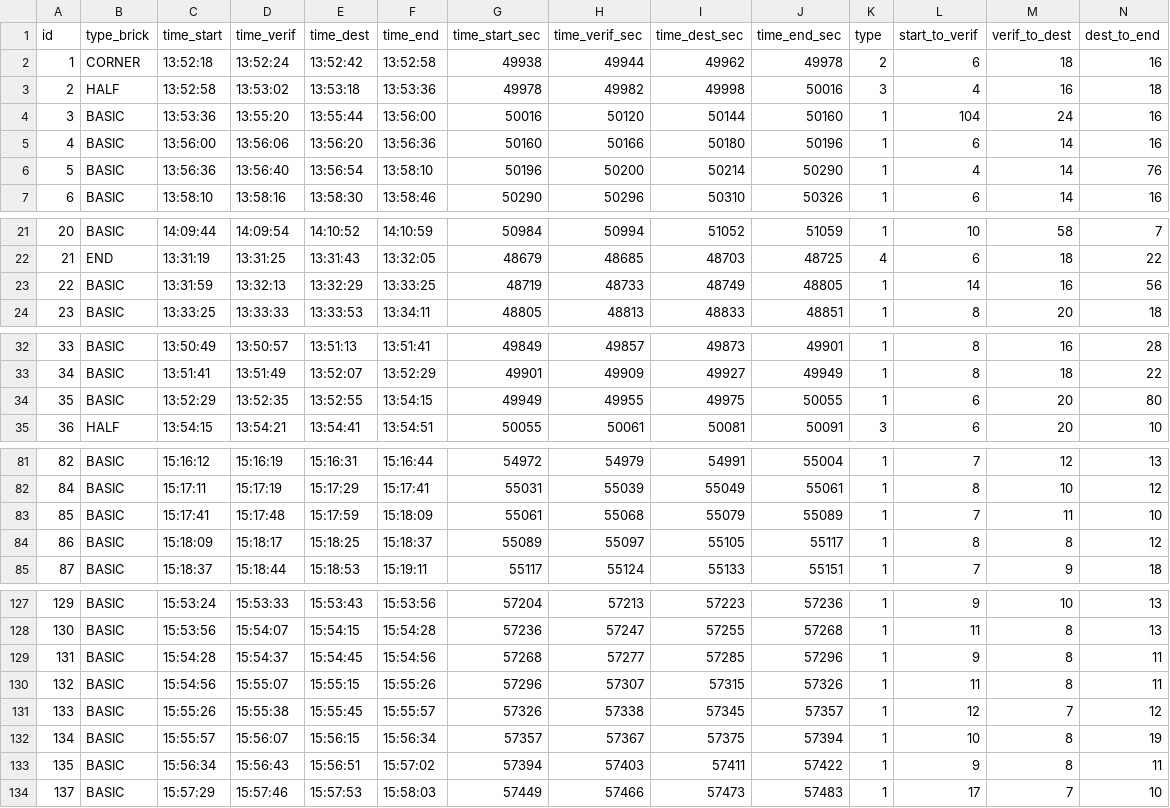
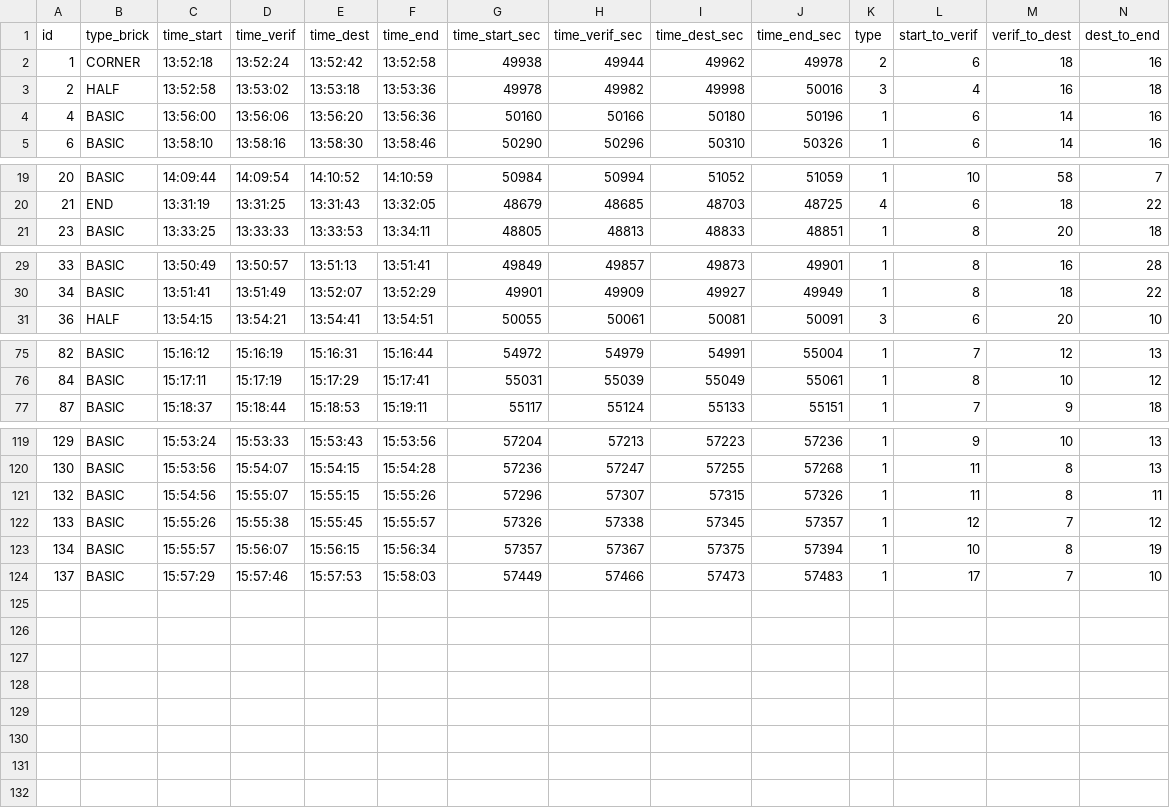
Before and after one commit to UsmanovSla/MGD-RSS, a CSV file: data/raw/clean_timelaps.csv, drawn as a sheet; only a part is shown, gaps mark what is left out; rows hold the shown columns only; the diff covers the shown part only; the diff names each change by its address in the sheet, - before the commit and + after, or states it on an @@ line.

```diff
--- a/data/raw/clean_timelaps.csv
+++ b/data/raw/clean_timelaps.csv
-row 4: 3 | BASIC | 13:53:36 | 13:55:20 | 13:55:44 | 13:56:00 | 50016 | 50120 | 50144 | 50160 | 1 | 104 | 24 | 16
-row 6: 5 | BASIC | 13:56:36 | 13:56:40 | 13:56:54 | 13:58:10 | 50196 | 50200 | 50214 | 50290 | 1 | 4 | 14 | 76
-row 23: 22 | BASIC | 13:31:59 | 13:32:13 | 13:32:29 | 13:33:25 | 48719 | 48733 | 48749 | 48805 | 1 | 14 | 16 | 56
-row 34: 35 | BASIC | 13:52:29 | 13:52:35 | 13:52:55 | 13:54:15 | 49949 | 49955 | 49975 | 50055 | 1 | 6 | 20 | 80
-row 83: 85 | BASIC | 15:17:41 | 15:17:48 | 15:17:59 | 15:18:09 | 55061 | 55068 | 55079 | 55089 | 1 | 7 | 11 | 10
-row 84: 86 | BASIC | 15:18:09 | 15:18:17 | 15:18:25 | 15:18:37 | 55089 | 55097 | 55105 | 55117 | 1 | 8 | 8 | 12
-row 129: 131 | BASIC | 15:54:28 | 15:54:37 | 15:54:45 | 15:54:56 | 57268 | 57277 | 57285 | 57296 | 1 | 9 | 8 | 11
-row 133: 135 | BASIC | 15:56:34 | 15:56:43 | 15:56:51 | 15:57:02 | 57394 | 57403 | 57411 | 57422 | 1 | 9 | 8 | 11
```
Also changed, not shown: 2 removed rows elsewhere in this file, data/raw/exploration_timelaps.csv, data/raw/ready_timelaps.csv, 6 other files.
